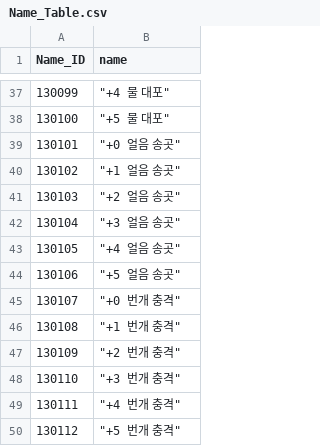
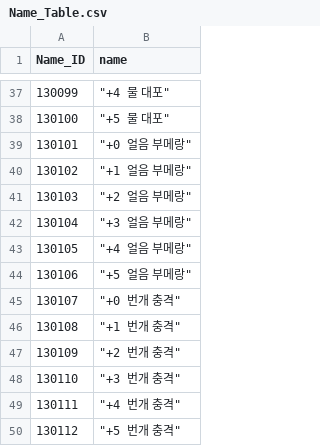
Before and after one commit to rockdo4/g1playground, a CSV file: Assets/Resources/DataTables/Name_Table.csv, drawn as a sheet; only a part is shown, gaps mark what is left out.

```diff
--- a/Assets/Resources/DataTables/Name_Table.csv
+++ b/Assets/Resources/DataTables/Name_Table.csv
@@ -38,8 +38,8 @@
 130100,"""+5 물 대포"""
-130101,"""+0 얼음 송곳"""
-130102,"""+1 얼음 송곳"""
-130103,"""+2 얼음 송곳"""
-130104,"""+3 얼음 송곳"""
-130105,"""+4 얼음 송곳"""
-130106,"""+5 얼음 송곳"""
+130101,"""+0 얼음 부메랑"""
+130102,"""+1 얼음 부메랑"""
+130103,"""+2 얼음 부메랑"""
+130104,"""+3 얼음 부메랑"""
+130105,"""+4 얼음 부메랑"""
+130106,"""+5 얼음 부메랑"""
 130107,"""+0 번개 충격"""
```
Also changed, not shown: Assets/Resources/DataTables/Desc_Table.csv, 1 other file.
